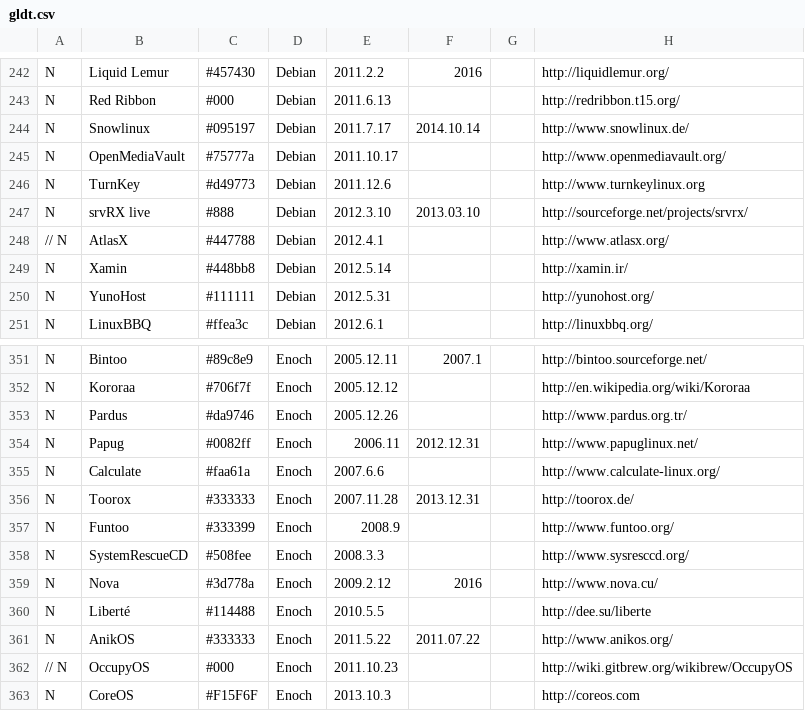
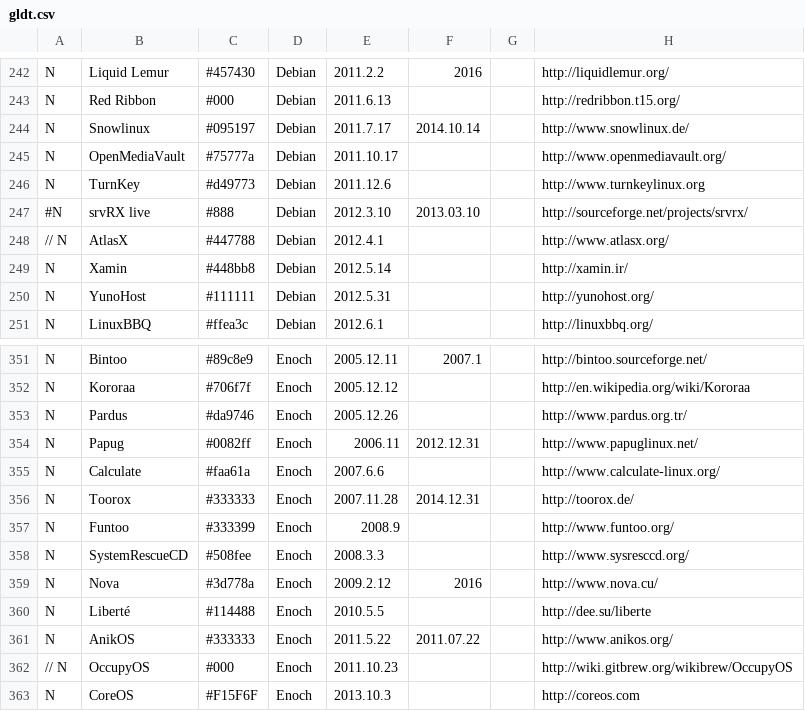
Before and after one commit to FabioLolix/LinuxTimeline, a CSV file: gldt.csv, drawn as a sheet; only a part is shown, gaps mark what is left out; the diff covers the shown part only; the diff names each change by its address in the sheet, - before the commit and + after, or states it on an @@ line.

```diff
--- a/gldt.csv
+++ b/gldt.csv
-A247: N
+A247: #N
-F356: 2013.12.31
+F356: 2014.12.31
```
Also changed, not shown: 15 edited cells elsewhere in this file, 3 other files.
